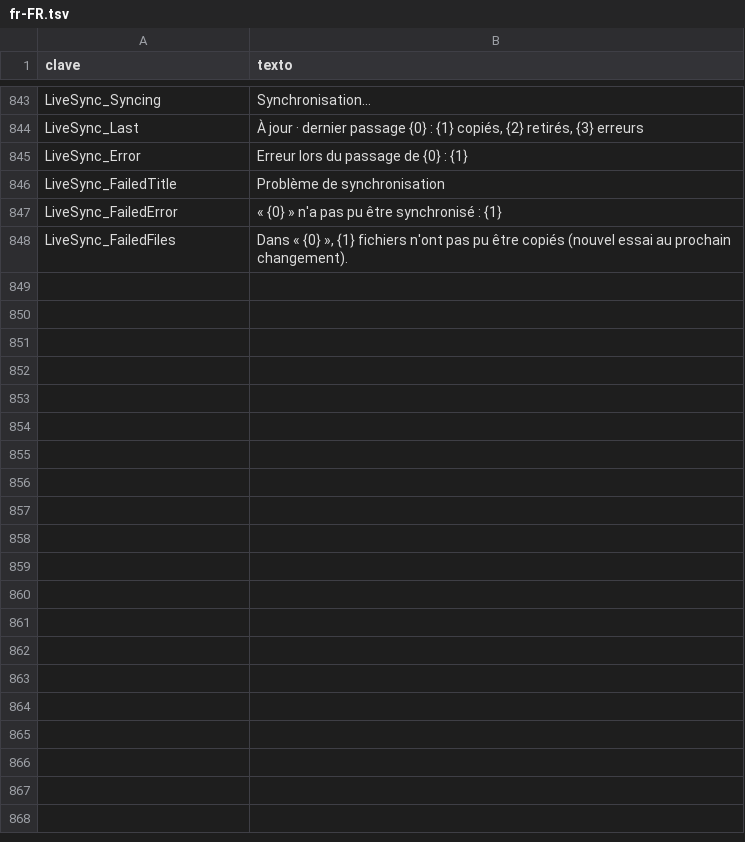
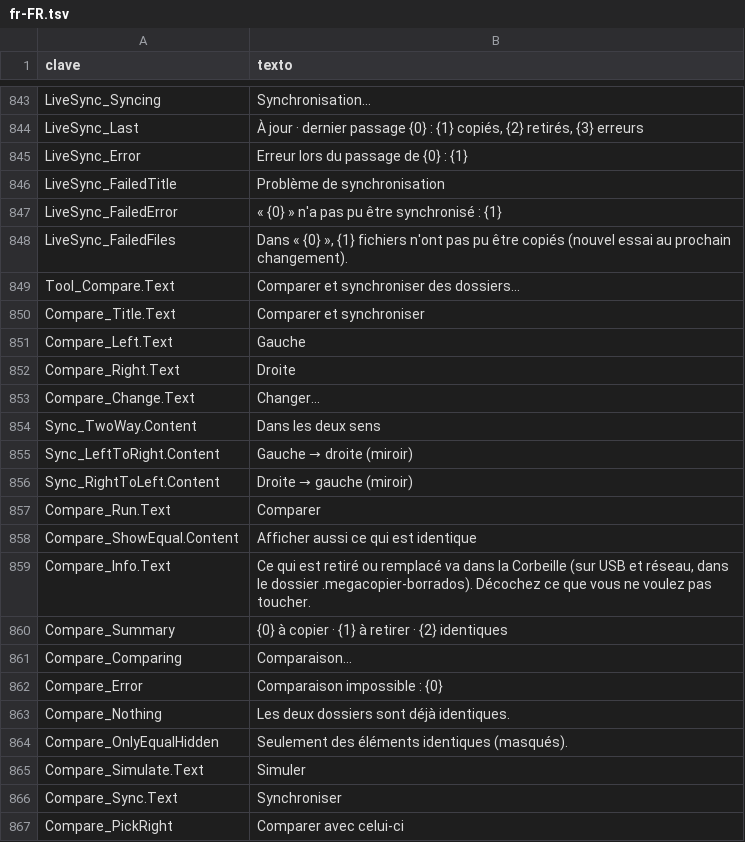
Before and after one commit to cbatista96/MegaCopier, a TSV file: tools/Strings/i18n/fr-FR.tsv, drawn as a sheet; only a part is shown, gaps mark what is left out; the diff covers the shown part only; the diff names each change by its address in the sheet, - before the commit and + after, or states it on an @@ line.

```diff
--- a/tools/Strings/i18n/fr-FR.tsv
+++ b/tools/Strings/i18n/fr-FR.tsv
+row 849: Tool_Compare.Text | Comparer et synchroniser des dossiers…
+row 850: Compare_Title.Text | Comparer et synchroniser
+row 851: Compare_Left.Text | Gauche
+row 852: Compare_Right.Text | Droite
+row 853: Compare_Change.Text | Changer…
+row 854: Sync_TwoWay.Content | Dans les deux sens
+row 855: Sync_LeftToRight.Content | Gauche → droite (miroir)
+row 856: Sync_RightToLeft.Content | Droite → gauche (miroir)
+row 857: Compare_Run.Text | Comparer
+row 858: Compare_ShowEqual.Content | Afficher aussi ce qui est identique
+row 859: Compare_Info.Text | Ce qui est retiré ou remplacé va dans la Corbeille (sur USB et réseau, dans le dossier .megacopier-borrados). Décochez ce que vous ne voulez pas toucher.
+row 860: Compare_Summary | {0} à copier · {1} à retirer · {2} identiques
+row 861: Compare_Comparing | Comparaison…
+row 862: Compare_Error | Comparaison impossible : {0}
+row 863: Compare_Nothing | Les deux dossiers sont déjà identiques.
+row 864: Compare_OnlyEqualHidden | Seulement des éléments identiques (masqués).
+row 865: Compare_Simulate.Text | Simuler
+row 866: Compare_Sync.Text | Synchroniser
+row 867: Compare_PickRight | Comparer avec celui-ci
```
Also changed, not shown: 14 added rows elsewhere in this file, tools/Strings/i18n/de-DE.tsv, tools/Strings/i18n/ko-KR.tsv, 41 other files.
